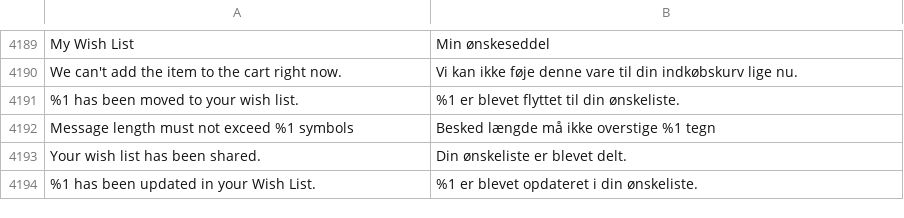
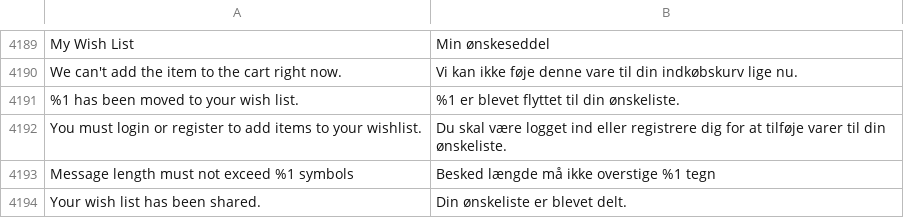
Before and after one commit to magento-l10n/language-da_DK, a CSV file: da_DK.csv, drawn as a sheet; only a part is shown, gaps mark what is left out; the shorter side is filled out with more unchanged rows; the diff names each change by its address in the sheet, - before the commit and + after, or states it on an @@ line.

Commit message:
Updating translations from Crowdin.

```diff
--- a/da_DK.csv
+++ b/da_DK.csv
+row 4192: You must login or register to add items to your wishlist. | Du skal være logget ind eller registrere dig for at tilføje varer til din ønskeliste.
```
Also changed, not shown: 1 other file.
